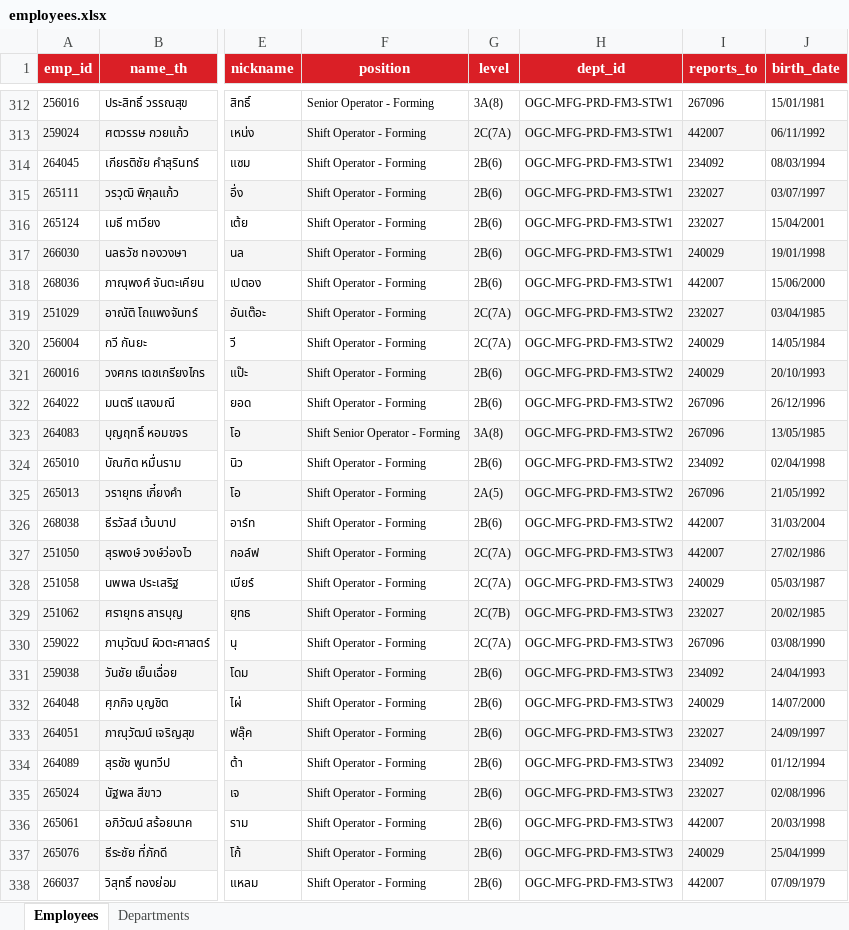
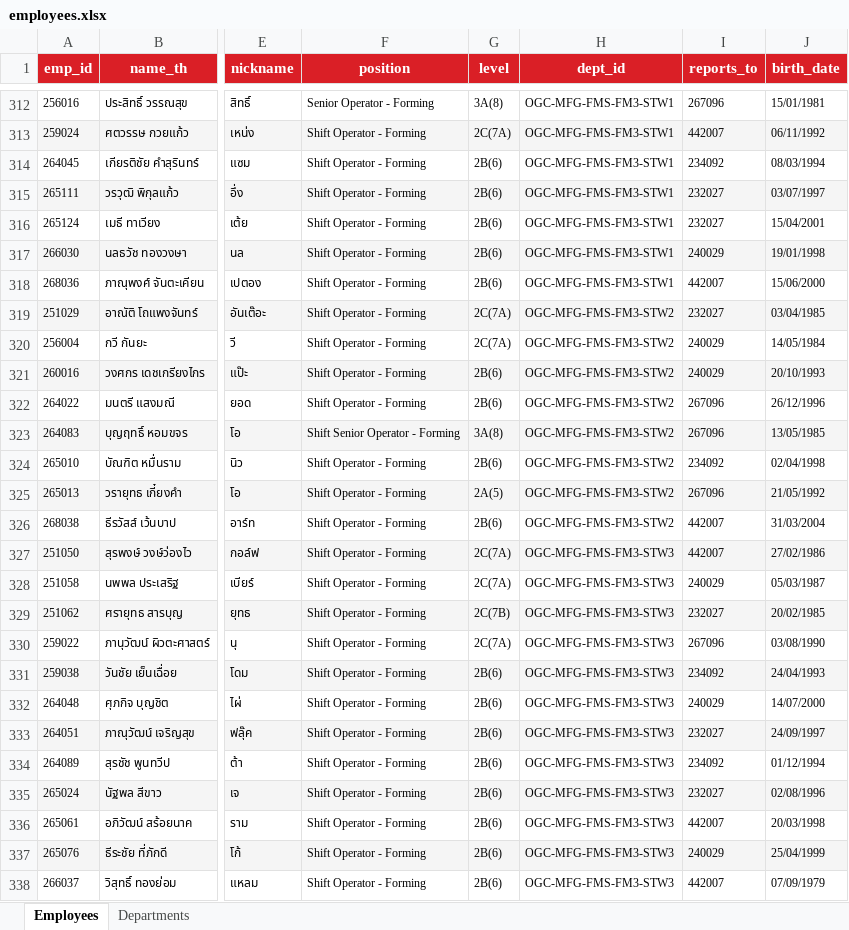
Before and after one commit to pkllimsurat-dotcom/oceanglass-orgchart, an Excel workbook: employees.xlsx, sheet Employees, drawn as a sheet; only a part is shown, gaps mark what is left out; values as stored, in another font and other column widths than the file's, no borders; the diff covers the shown part only; the diff names each change by its address in the sheet, - before the commit and + after, or states it on an @@ line.

```diff
--- a/employees.xlsx (sheet Employees)
+++ b/employees.xlsx (sheet Employees)
-H312:H318 (dept_id): OGC-MFG-PRD-FM3-STW1
+H312:H318 (dept_id): OGC-MFG-FMS-FM3-STW1
-H319:H326 (dept_id): OGC-MFG-PRD-FM3-STW2
+H319:H326 (dept_id): OGC-MFG-FMS-FM3-STW2
-H327:H338 (dept_id): OGC-MFG-PRD-FM3-STW3
+H327:H338 (dept_id): OGC-MFG-FMS-FM3-STW3
```
Also changed, not shown: 72 edited cells and cell formats elsewhere in this sheet, sheet Departments.
